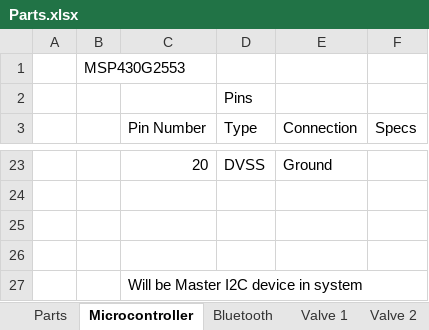
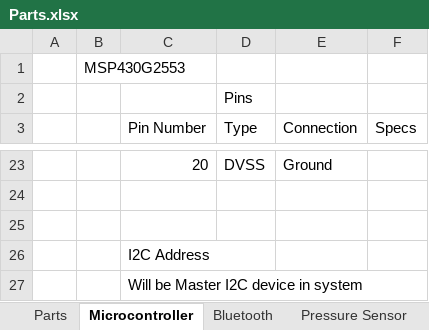
Before and after one commit to mjm719/Senior-Design, an Excel workbook: Parts.xlsx, sheet Microcontroller, drawn as a sheet; only a part is shown, gaps mark what is left out; values as stored, in another font and other column widths than the file's, no borders; charts and pictures not drawn; the diff names each change by its address in the sheet, - before the commit and + after, or states it on an @@ line.

```diff
--- a/Parts.xlsx (sheet Microcontroller)
+++ b/Parts.xlsx (sheet Microcontroller)
+sheet tab: Pressure Sensor
-C26 (Pin Number): (empty)
+C26 (Pin Number): I2C Address
```
Also changed, not shown: sheet Valve 1, sheet Valve 2, sheet Bluetooth, sheet Parts.
